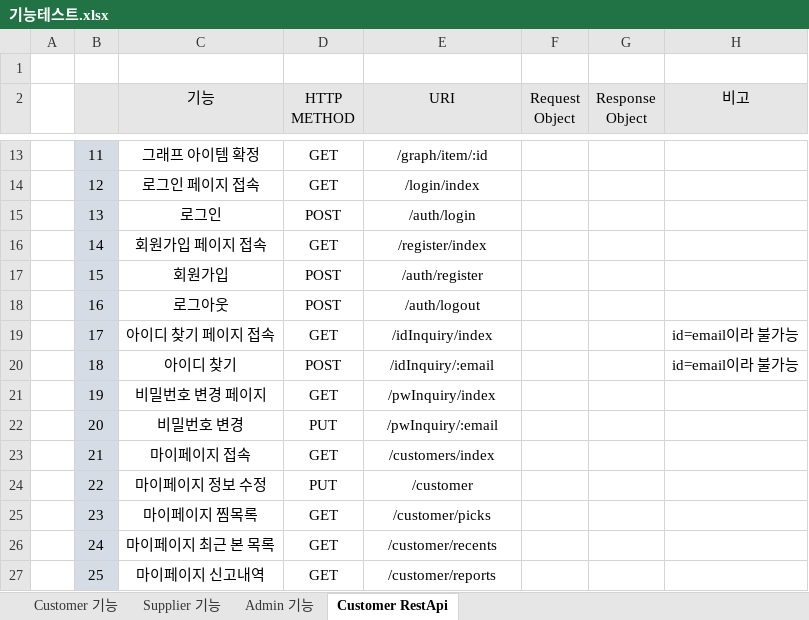
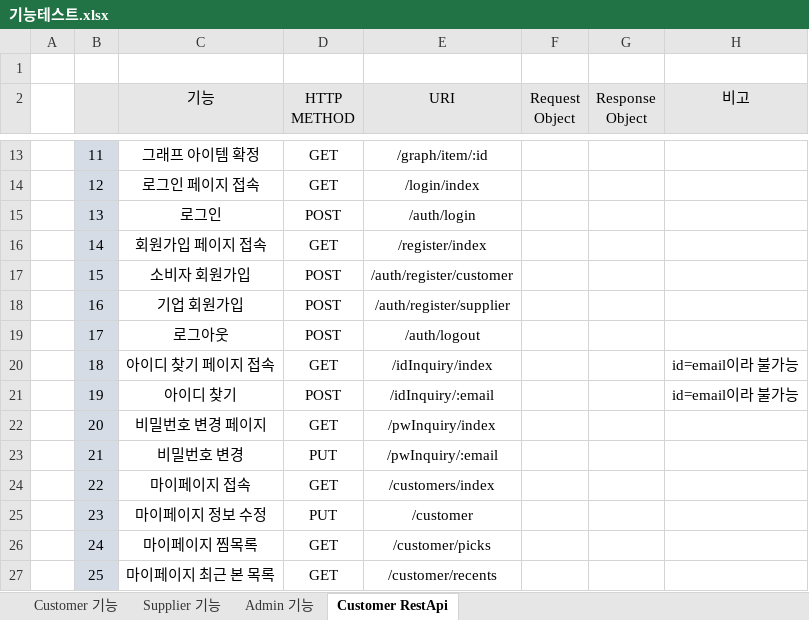
Before and after one commit to byh9811/StuppingMall, an Excel workbook: 프로젝트 회의록/기능테스트.xlsx, sheet Customer RestApi, drawn as a sheet; only a part is shown, gaps mark what is left out; values as stored, in another font and other column widths than the file's, no borders; the diff covers the shown part only; the diff names each change by its address in the sheet, - before the commit and + after, or states it on an @@ line.

Commit message:
회원가입 4차 수정
1. 회원가입 Controller 합침.
2. 회원가입 uri 수정

```diff
--- a/프로젝트 회의록/기능테스트.xlsx (sheet Customer RestApi)
+++ b/프로젝트 회의록/기능테스트.xlsx (sheet Customer RestApi)
-C17 (기능): 회원가입
+C17 (기능): 소비자 회원가입
-E17 (URI): /auth/register
+E17 (URI): /auth/register/customer
-C18 (기능): 로그아웃
+C18 (기능): 기업 회원가입
-E18 (URI): /auth/logout
+E18 (URI): /auth/register/supplier
-C19 (기능): 아이디 찾기 페이지 접속
+C19 (기능): 로그아웃
-D19 (HTTP METHOD): GET
+D19 (HTTP METHOD): POST
-E19 (URI): /idInquiry/index
+E19 (URI): /auth/logout
-H19 (비고): id=email이라 불가능
+H19 (비고): (empty)
-C20 (기능): 아이디 찾기
+C20 (기능): 아이디 찾기 페이지 접속
-D20 (HTTP METHOD): POST
+D20 (HTTP METHOD): GET
-E20 (URI): /idInquiry/:email
+E20 (URI): /idInquiry/index
-C21 (기능): 비밀번호 변경 페이지
+C21 (기능): 아이디 찾기
-D21 (HTTP METHOD): GET
+D21 (HTTP METHOD): POST
-E21 (URI): /pwInquiry/index
+E21 (URI): /idInquiry/:email
-H21 (비고): (empty)
+H21 (비고): id=email이라 불가능
-C22 (기능): 비밀번호 변경
+C22 (기능): 비밀번호 변경 페이지
-D22 (HTTP METHOD): PUT
+D22 (HTTP METHOD): GET
-E22 (URI): /pwInquiry/:email
+E22 (URI): /pwInquiry/index
-C23 (기능): 마이페이지 접속
+C23 (기능): 비밀번호 변경
-D23 (HTTP METHOD): GET
+D23 (HTTP METHOD): PUT
-E23 (URI): /customers/index
+E23 (URI): /pwInquiry/:email
-C24 (기능): 마이페이지 정보 수정
+C24 (기능): 마이페이지 접속
-D24 (HTTP METHOD): PUT
+D24 (HTTP METHOD): GET
-E24 (URI): /customer
+E24 (URI): /customers/index
-C25 (기능): 마이페이지 찜목록
+C25 (기능): 마이페이지 정보 수정
-D25 (HTTP METHOD): GET
+D25 (HTTP METHOD): PUT
-E25 (URI): /customer/picks
+E25 (URI): /customer
-C26 (기능): 마이페이지 최근 본 목록
+C26 (기능): 마이페이지 찜목록
-E26 (URI): /customer/recents
+E26 (URI): /customer/picks
-C27 (기능): 마이페이지 신고내역
+C27 (기능): 마이페이지 최근 본 목록
-E27 (URI): /customer/reports
+E27 (URI): /customer/recents
```
Also changed, not shown: 1 added row and 15 edited cells elsewhere in this sheet, 7 other files.
